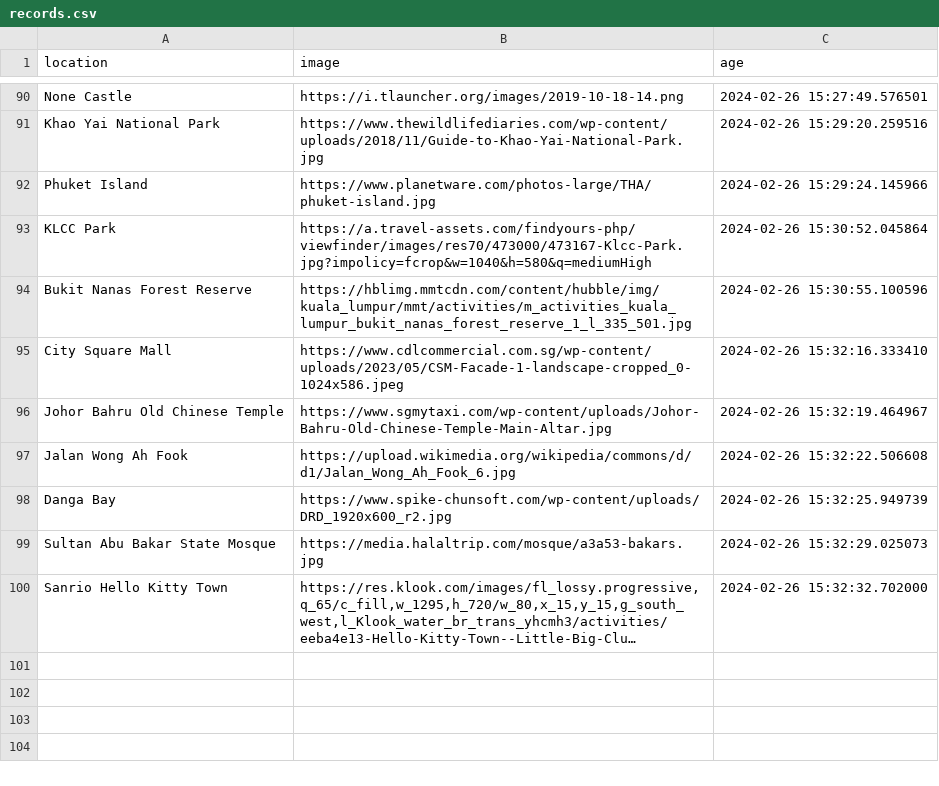
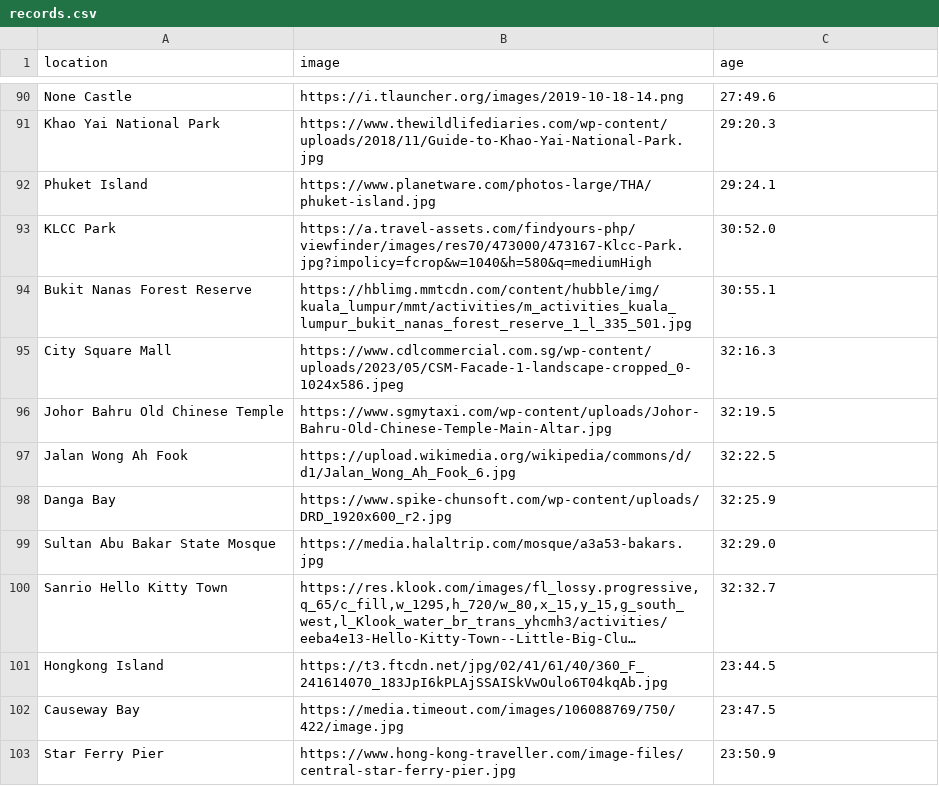
Before and after one commit to leizafroilan/streamlit-devs, a CSV file: travel_ai_app/files/records.csv, drawn as a sheet; only a part is shown, gaps mark what is left out; long unchanged cells end in …; the diff covers the shown part only; the diff names each change by its address in the sheet, - before the commit and + after, or states it on an @@ line.

```diff
--- a/travel_ai_app/files/records.csv
+++ b/travel_ai_app/files/records.csv
-C90 (age): 2024-02-26 15:27:49.576501
+C90 (age): 27:49.6
-C91 (age): 2024-02-26 15:29:20.259516
+C91 (age): 29:20.3
-C92 (age): 2024-02-26 15:29:24.145966
+C92 (age): 29:24.1
-C93 (age): 2024-02-26 15:30:52.045864
+C93 (age): 30:52.0
-C94 (age): 2024-02-26 15:30:55.100596
+C94 (age): 30:55.1
-C95 (age): 2024-02-26 15:32:16.333410
+C95 (age): 32:16.3
-C96 (age): 2024-02-26 15:32:19.464967
+C96 (age): 32:19.5
-C97 (age): 2024-02-26 15:32:22.506608
+C97 (age): 32:22.5
-C98 (age): 2024-02-26 15:32:25.949739
+C98 (age): 32:25.9
-C99 (age): 2024-02-26 15:32:29.025073
+C99 (age): 32:29.0
-C100 (age): 2024-02-26 15:32:32.702000
+C100 (age): 32:32.7
+row 101: Hongkong Island | https://t3.ftcdn.net/jpg/02/41/61/40/360_F_241614070_183JpI6kPLAjSSAISkVwOulo6T04kqAb.jpg | 23:44.5
+row 102: Causeway Bay | https://media.timeout.com/images/106088769/750/422/image.jpg | 23:47.5
+row 103: Star Ferry Pier | https://www.hong-kong-traveller.com/image-files/central-star-ferry-pier.jpg | 23:50.9
```
Also changed, not shown: 38 added rows and 28 edited cells elsewhere in this file, 3 other files.
